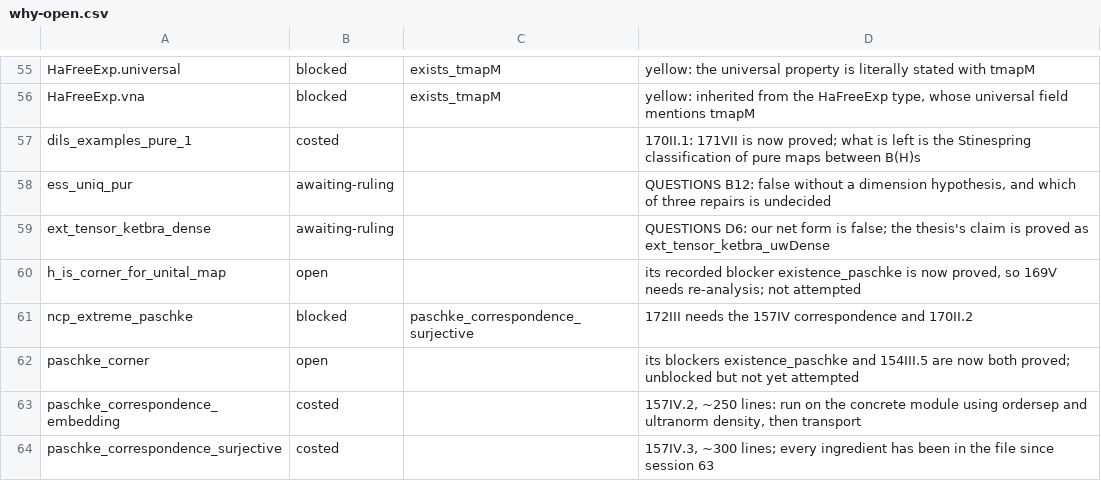
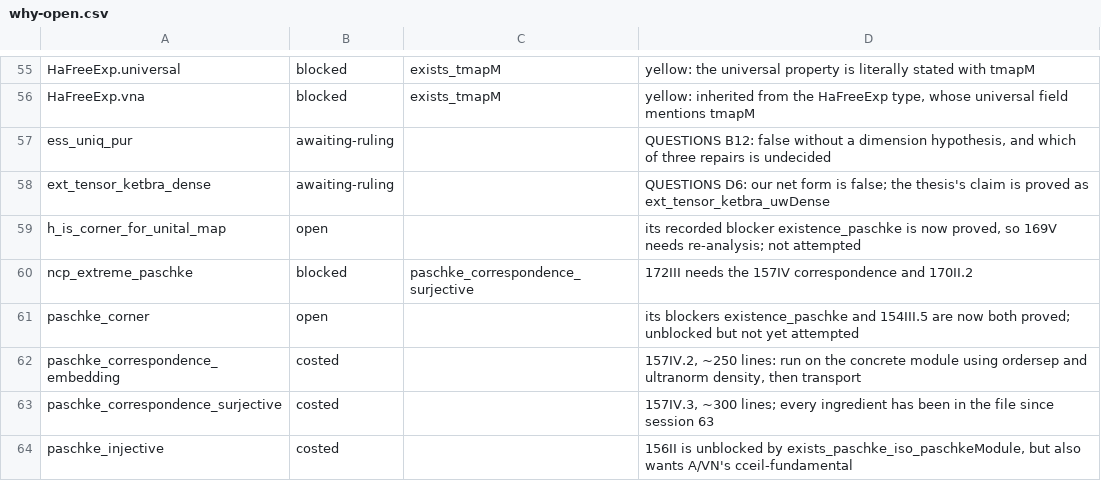
Before and after one commit to westerbaan/theses, a CSV file: lean/docs/why-open.csv, drawn as a sheet; only a part is shown, gaps mark what is left out; the shorter side is filled out with more unchanged rows; the diff names each change by its address in the sheet, - before the commit and + after, or states it on an @@ line.

```diff
--- a/lean/docs/why-open.csv
+++ b/lean/docs/why-open.csv
-row 57: dils_examples_pure_1 | costed |  | 170II.1: 171VII is now proved; what is left is the Stinespring classification of pure maps between B(H)s
```
Also changed, not shown: 2 other files.
